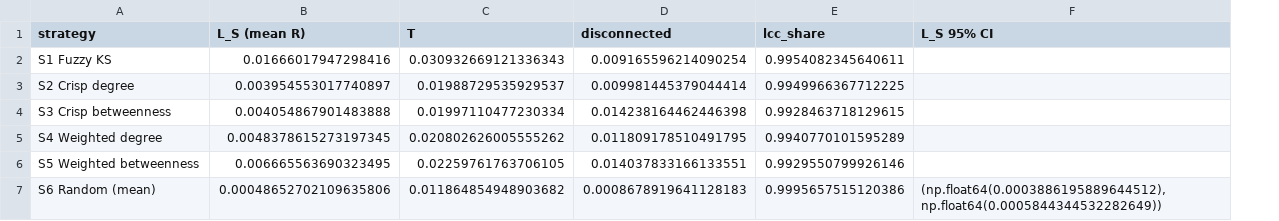
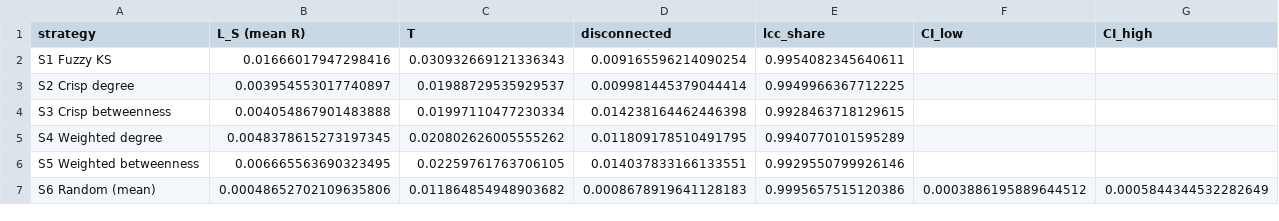
Before and after one commit to nasirhussain92/fuzzy-key-employees, a CSV file: results/scenarios_eta0_K1.csv, drawn as a sheet; removed rows and columns are numbered as before the commit, all else as after; the diff names each change by its address in the sheet, - before the commit and + after, or states it on an @@ line.

```diff
--- a/results/scenarios_eta0_K1.csv
+++ b/results/scenarios_eta0_K1.csv
-column F (L_S 95% CI), row 7: (np.float64(0.0003886195889644512), np.float64(0.0005844344532282649))
+column F (CI_low), row 7: 0.0003886195889644512
+column G (CI_high), row 7: 0.0005844344532282649
```
Also changed, not shown: results/main_employee_scores.csv, results/scenarios_all.csv, 16 other files.
